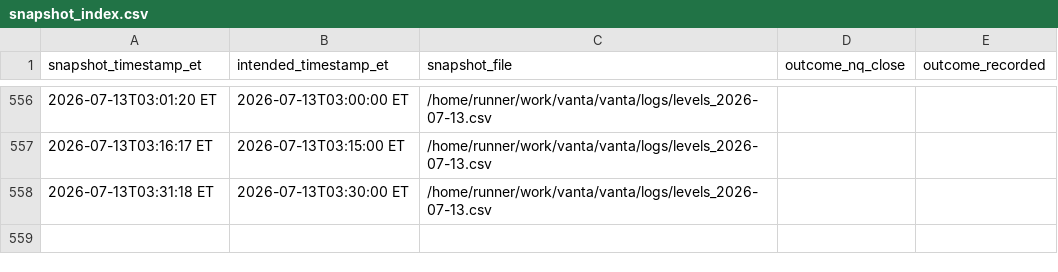
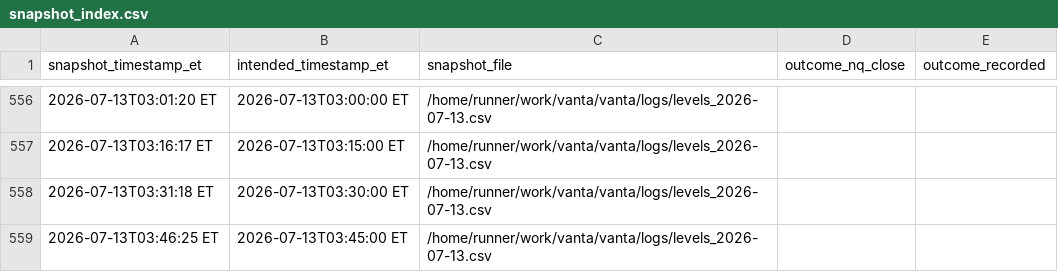
Before and after one commit to m0narch810/aseras-macro-regime, a CSV file: logs/snapshot_index.csv, drawn as a sheet; only a part is shown, gaps mark what is left out; the diff names each change by its address in the sheet, - before the commit and + after, or states it on an @@ line.

```diff
--- a/logs/snapshot_index.csv
+++ b/logs/snapshot_index.csv
+row 559: 2026-07-13T03:46:25 ET | 2026-07-13T03:45:00 ET | /home/runner/work/vanta/vanta/logs/levels_2026-07-13.csv
```
Also changed, not shown: 2 other files.
